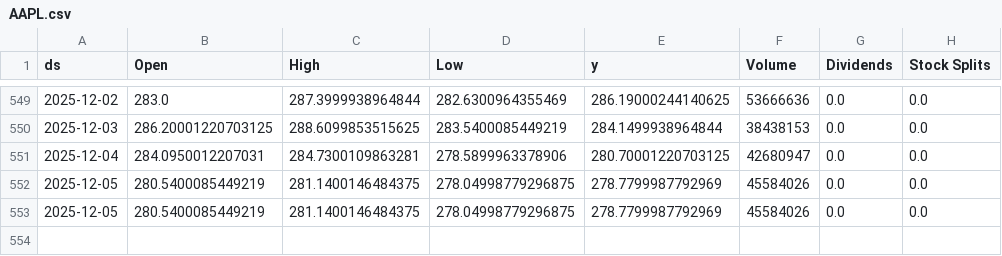
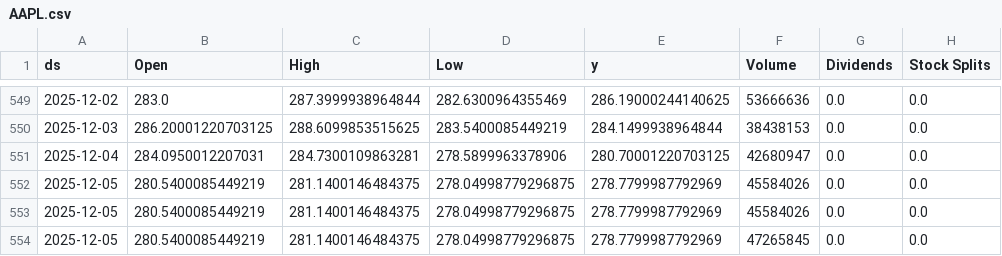
Before and after one commit to seungjoohan/stock-prediction-system, a CSV file: data/AAPL.csv, drawn as a sheet; only a part is shown, gaps mark what is left out; the diff names each change by its address in the sheet, - before the commit and + after, or states it on an @@ line.

```diff
--- a/data/AAPL.csv
+++ b/data/AAPL.csv
+row 554: 2025-12-05 | 280.5400085449219 | 281.1400146484375 | 278.04998779296875 | 278.7799987792969 | 47265845 | 0.0 | 0.0
```
Also changed, not shown: artifacts/AAPL_metrics.csv, artifacts/GOOG_metrics.csv, 9 other files.
